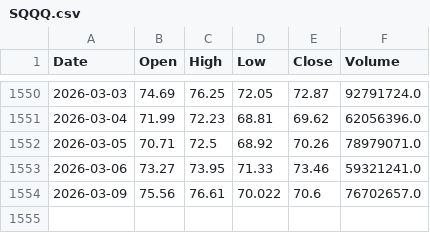
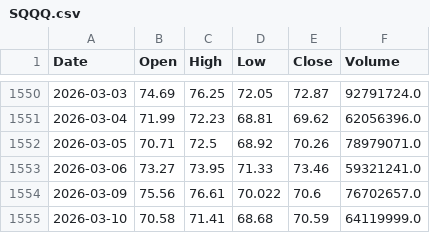
Before and after one commit to virexus/market-snapshot-ingestion, a CSV file: regime_detector/data/SQQQ.csv, drawn as a sheet; only a part is shown, gaps mark what is left out.

```diff
--- a/regime_detector/data/SQQQ.csv
+++ b/regime_detector/data/SQQQ.csv
@@ -1554 +1554,2 @@ Date,Open,High,Low,Close,Volume
 2026-03-09,75.56,76.61,70.022,70.6,76702657.0
+2026-03-10,70.58,71.41,68.68,70.59,64119999.0
```
Also changed, not shown: regime_detector/data/TQQQ.csv, regime_detector/data/VIX.csv, 6 other files.
